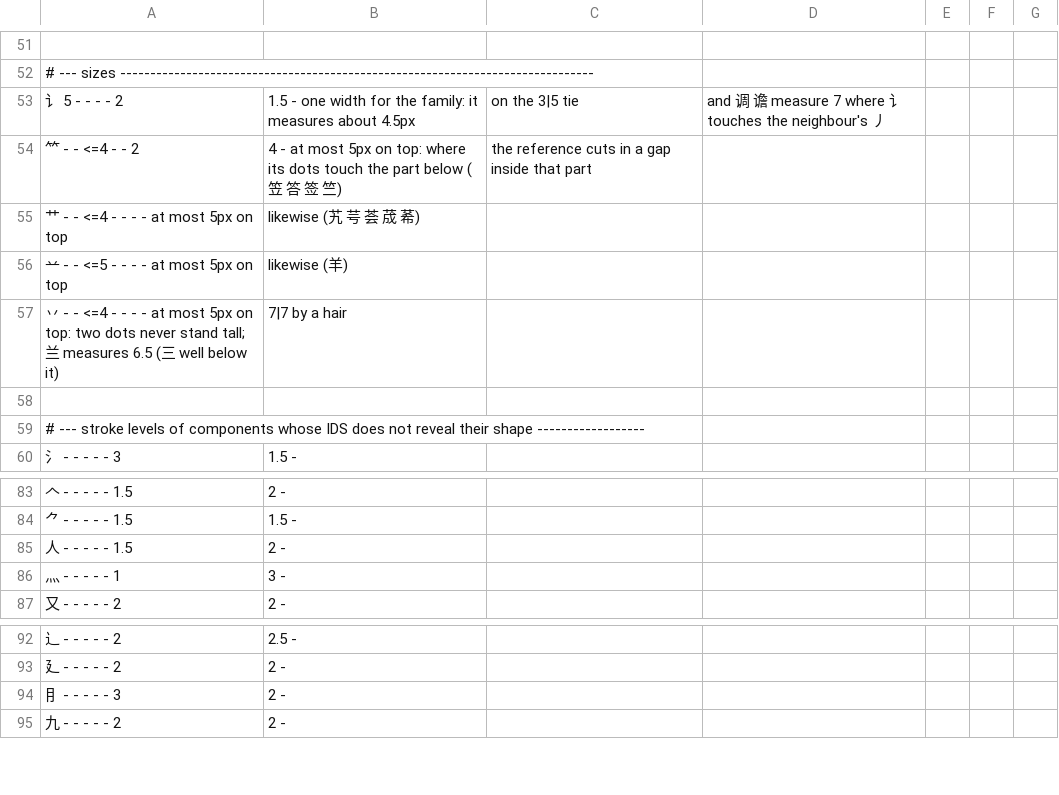
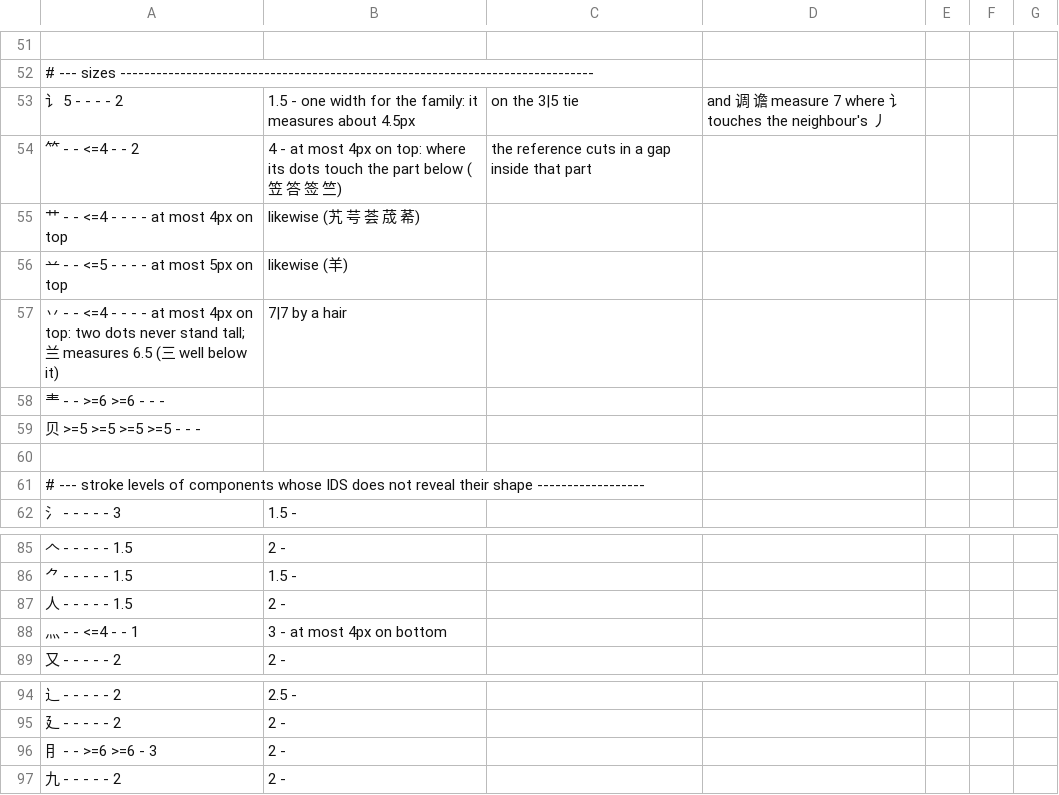
Before and after one commit to curioustorvald/Terrarum-sans-bitmap, a TSV file: Juxing/model/layout.tsv, drawn as a sheet; only a part is shown, gaps mark what is left out.

```diff
--- a/Juxing/model/layout.tsv
+++ b/Juxing/model/layout.tsv
@@ -53,6 +53,8 @@
 讠	5	-	-	-	-	2,1.5	-	one width for the family: it measures about 4.5px, on the 3|5 tie, and 调 谵 measure 7 where 讠 touches the neighbour's 丿
-𥫗	-	-	<=4	-	-	2,4	-	at most 5px on top: where its dots touch the part below (笠 答 签 竺), the reference cuts in a gap inside that part
-艹	-	-	<=4	-	-	-	-	at most 5px on top, likewise (艽 芌 荟 荿 莃)
+𥫗	-	-	<=4	-	-	2,4	-	at most 4px on top: where its dots touch the part below (笠 答 签 竺), the reference cuts in a gap inside that part
+艹	-	-	<=4	-	-	-	-	at most 4px on top, likewise (艽 芌 荟 荿 莃)
 䒑	-	-	<=5	-	-	-	-	at most 5px on top, likewise (羊)
-丷	-	-	<=4	-	-	-	-	at most 5px on top: two dots never stand tall; 兰 measures 6.5 (三 well below it), 7|7 by a hair
+丷	-	-	<=4	-	-	-	-	at most 4px on top: two dots never stand tall; 兰 measures 6.5 (三 well below it), 7|7 by a hair
+龶	-	-	>=6	>=6	-	-	-
+贝	>=5	>=5	>=5	>=5	-	-	-
 
@@ -85,3 +87,3 @@
 人	-	-	-	-	-	1.5,2	-
-灬	-	-	-	-	-	1,3	-
+灬	 -	-	<=4	-	-	1,3	-	at most 4px on bottom
 又	-	-	-	-	-	2,2	-
@@ -93,3 +95,3 @@
 廴	-	-	-	-	-	2,2	-
-⺝	-	-	-	-	-	3,2	-
+⺝	-	-	>=6	>=6	-	3,2	-
 九	-	-	-	-	-	2,2	-
```
Also changed, not shown: Juxing/glyphlettes/registry.tsv, 3 other files.
